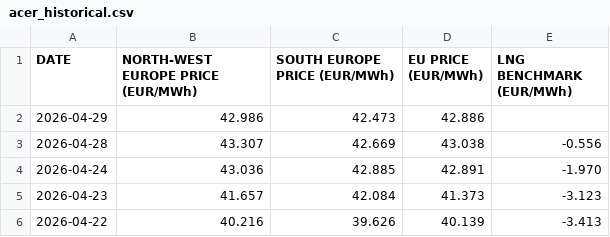
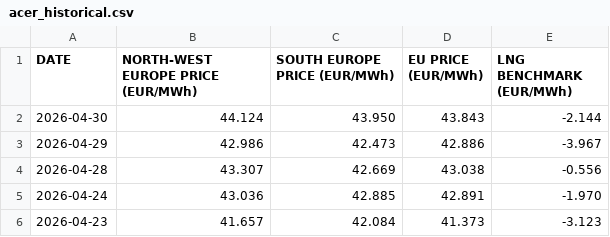
Before and after one commit to ibra26-gif/LNG-TradeOS, a CSV file: data/acer_historical.csv, drawn as a sheet; only a part is shown; the shorter side is filled out with more unchanged rows.

Commit message:
data: ACER physical curves refresh (latest trade date 2026-04-30)

```diff
--- a/data/acer_historical.csv
+++ b/data/acer_historical.csv
@@ -1,3 +1,4 @@
 "DATE","NORTH-WEST EUROPE PRICE (EUR/MWh)","SOUTH EUROPE PRICE (EUR/MWh)","EU PRICE (EUR/MWh)","LNG BENCHMARK (EUR/MWh)"
-"2026-04-29","42.986","42.473","42.886",""
+"2026-04-30","44.124","43.950","43.843","-2.144"
+"2026-04-29","42.986","42.473","42.886","-3.967"
 "2026-04-28","43.307","42.669","43.038","-0.556"
```
